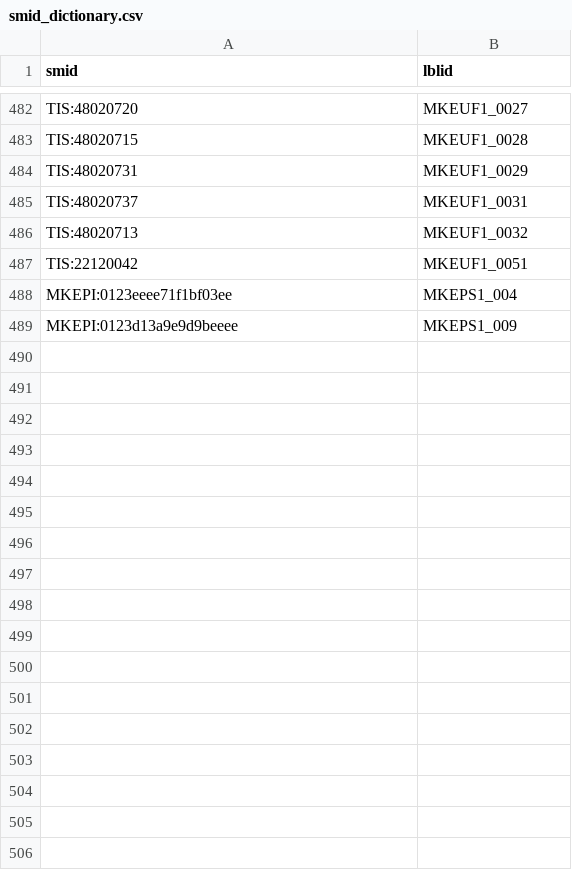
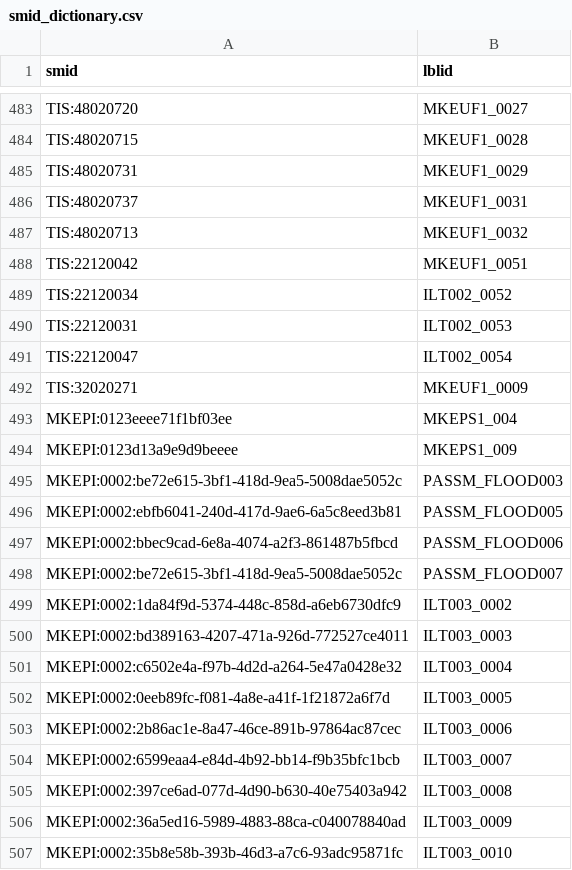
Before and after one commit to MagikEyeJp/MkECTL, a CSV file: smid_dictionary.csv, drawn as a sheet; only a part is shown, gaps mark what is left out; the diff covers the shown part only.

Commit message:
add smid dictionary file edit button

```diff
--- a/smid_dictionary.csv
+++ b/smid_dictionary.csv
@@ -487,3 +488,20 @@ TIS:48020713,MKEUF1_0032
 TIS:22120042,MKEUF1_0051
+TIS:22120034,ILT002_0052
+TIS:22120031,ILT002_0053
+TIS:22120047,ILT002_0054
+TIS:32020271,MKEUF1_0009
 MKEPI:0123eeee71f1bf03ee,MKEPS1_004
 MKEPI:0123d13a9e9d9beeee,MKEPS1_009
+MKEPI:0002:be72e615-3bf1-418d-9ea5-5008dae5052c,PASSM_FLOOD003
+MKEPI:0002:ebfb6041-240d-417d-9ae6-6a5c8eed3b81,PASSM_FLOOD005
+MKEPI:0002:bbec9cad-6e8a-4074-a2f3-861487b5fbcd,PASSM_FLOOD006
+MKEPI:0002:be72e615-3bf1-418d-9ea5-5008dae5052c,PASSM_FLOOD007
+MKEPI:0002:1da84f9d-5374-448c-858d-a6eb6730dfc9,ILT003_0002
+MKEPI:0002:bd389163-4207-471a-926d-772527ce4011,ILT003_0003
+MKEPI:0002:c6502e4a-f97b-4d2d-a264-5e47a0428e32,ILT003_0004
+MKEPI:0002:0eeb89fc-f081-4a8e-a41f-1f21872a6f7d,ILT003_0005
+MKEPI:0002:2b86ac1e-8a47-46ce-891b-97864ac87cec,ILT003_0006
+MKEPI:0002:6599eaa4-e84d-4b92-bb14-f9b35bfc1bcb,ILT003_0007
+MKEPI:0002:397ce6ad-077d-4d90-b630-40e75403a942,ILT003_0008
+MKEPI:0002:36a5ed16-5989-4883-88ca-c040078840ad,ILT003_0009
+MKEPI:0002:35b8e58b-393b-46d3-a7c6-93adc95871fc,ILT003_0010
```
Also changed, not shown: 12 added rows and 1 edited cell elsewhere in this file, 3 other files.
